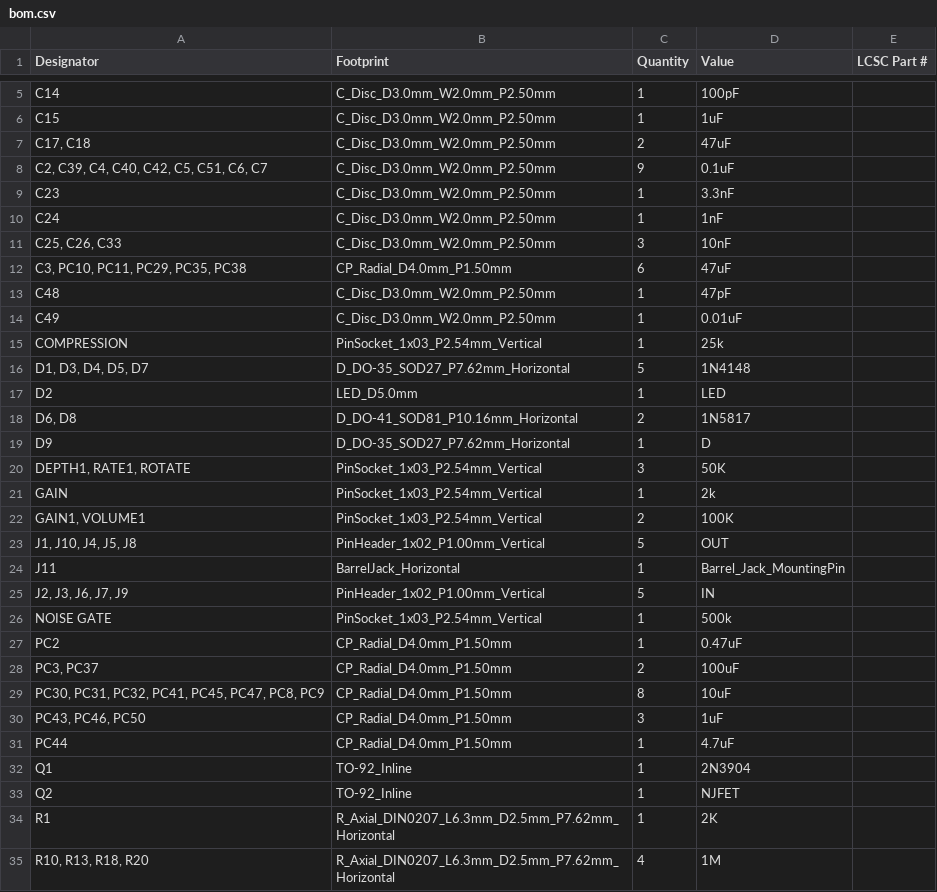
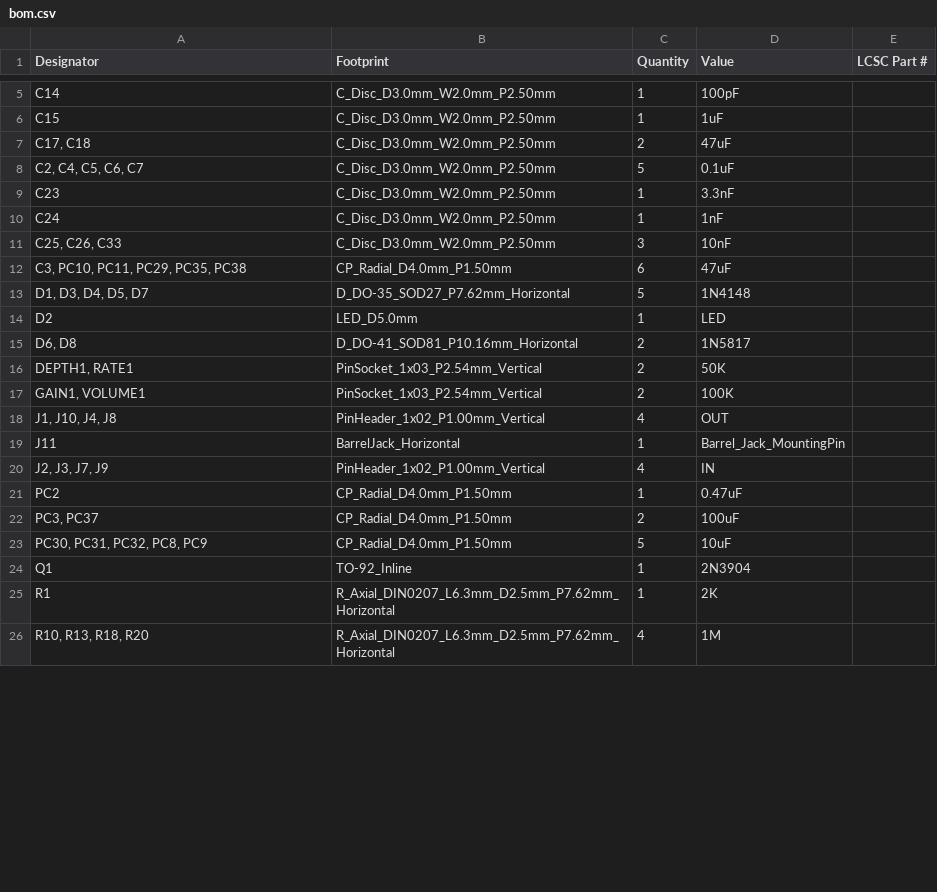
Before and after one commit to GoTouchGra55/Pedalboard, a CSV file: production/bom.csv, drawn as a sheet; only a part is shown, gaps mark what is left out; the diff covers the shown part only.

```diff
--- a/production/bom.csv
+++ b/production/bom.csv
@@ -7,3 +7,3 @@ C15,C_Disc_D3.0mm_W2.0mm_P2.50mm,1,1uF,
 "C17, C18",C_Disc_D3.0mm_W2.0mm_P2.50mm,2,47uF,
-"C2, C39, C4, C40, C42, C5, C51, C6, C7",C_Disc_D3.0mm_W2.0mm_P2.50mm,9,0.1uF,
+"C2, C4, C5, C6, C7",C_Disc_D3.0mm_W2.0mm_P2.50mm,5,0.1uF,
 C23,C_Disc_D3.0mm_W2.0mm_P2.50mm,1,3.3nF,
@@ -12,5 +12,2 @@ C24,C_Disc_D3.0mm_W2.0mm_P2.50mm,1,1nF,
 "C3, PC10, PC11, PC29, PC35, PC38",CP_Radial_D4.0mm_P1.50mm,6,47uF,
-C48,C_Disc_D3.0mm_W2.0mm_P2.50mm,1,47pF,
-C49,C_Disc_D3.0mm_W2.0mm_P2.50mm,1,0.01uF,
-COMPRESSION,PinSocket_1x03_P2.54mm_Vertical,1,25k,
 "D1, D3, D4, D5, D7",D_DO-35_SOD27_P7.62mm_Horizontal,5,1N4148,
@@ -18,17 +15,11 @@ D2,LED_D5.0mm,1,LED,
 "D6, D8",D_DO-41_SOD81_P10.16mm_Horizontal,2,1N5817,
-D9,D_DO-35_SOD27_P7.62mm_Horizontal,1,D,
-"DEPTH1, RATE1, ROTATE",PinSocket_1x03_P2.54mm_Vertical,3,50K,
-GAIN,PinSocket_1x03_P2.54mm_Vertical,1,2k,
+"DEPTH1, RATE1",PinSocket_1x03_P2.54mm_Vertical,2,50K,
 "GAIN1, VOLUME1",PinSocket_1x03_P2.54mm_Vertical,2,100K,
-"J1, J10, J4, J5, J8",PinHeader_1x02_P1.00mm_Vertical,5,OUT,
+"J1, J10, J4, J8",PinHeader_1x02_P1.00mm_Vertical,4,OUT,
 J11,BarrelJack_Horizontal,1,Barrel_Jack_MountingPin,
-"J2, J3, J6, J7, J9",PinHeader_1x02_P1.00mm_Vertical,5,IN,
-NOISE GATE,PinSocket_1x03_P2.54mm_Vertical,1,500k,
+"J2, J3, J7, J9",PinHeader_1x02_P1.00mm_Vertical,4,IN,
 PC2,CP_Radial_D4.0mm_P1.50mm,1,0.47uF,
 "PC3, PC37",CP_Radial_D4.0mm_P1.50mm,2,100uF,
-"PC30, PC31, PC32, PC41, PC45, PC47, PC8, PC9",CP_Radial_D4.0mm_P1.50mm,8,10uF,
-"PC43, PC46, PC50",CP_Radial_D4.0mm_P1.50mm,3,1uF,
-PC44,CP_Radial_D4.0mm_P1.50mm,1,4.7uF,
+"PC30, PC31, PC32, PC8, PC9",CP_Radial_D4.0mm_P1.50mm,5,10uF,
 Q1,TO-92_Inline,1,2N3904,
-Q2,TO-92_Inline,1,NJFET,
 R1,R_Axial_DIN0207_L6.3mm_D2.5mm_P7.62mm_Horizontal,1,2K,
```
Also changed, not shown: 2 removed rows and 8 edited cells elsewhere in this file, production/designators.csv, production/positions.csv, 10 other files.
